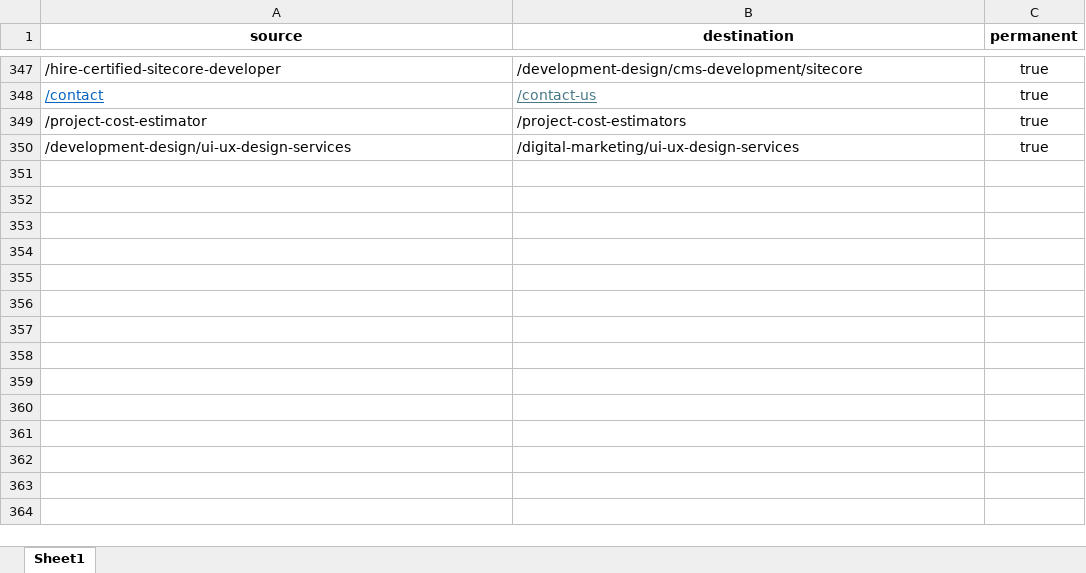
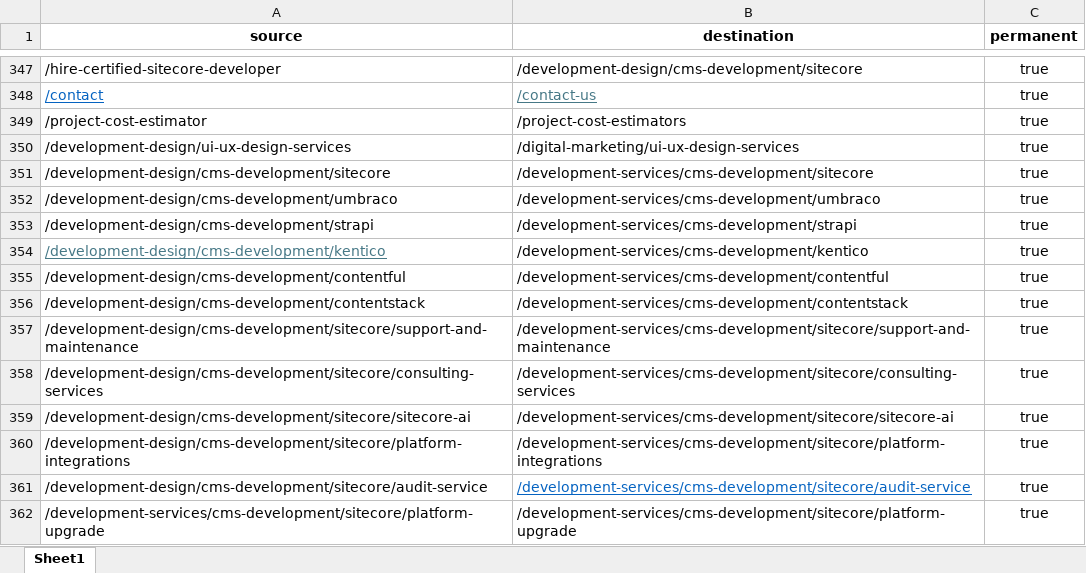
Before and after one commit to Addact-Devops/Addact-Revamp, an Excel workbook: addact/public/redirects.xlsx, sheet Sheet1, drawn as a sheet; only a part is shown, gaps mark what is left out; values as stored, in another font and other column widths than the file's, no borders; the diff names each change by its address in the sheet, - before the commit and + after, or states it on an @@ line.

Commit message:
added redirection rule

```diff
--- a/addact/public/redirects.xlsx (sheet Sheet1)
+++ b/addact/public/redirects.xlsx (sheet Sheet1)
+row 351: /development-design/cms-development/sitecore | /development-services/cms-development/sitecore | true
+row 352: /development-design/cms-development/umbraco | /development-services/cms-development/umbraco | true
+row 353: /development-design/cms-development/strapi | /development-services/cms-development/strapi | true
+row 354: /development-design/cms-development/kentico | /development-services/cms-development/kentico | true
+row 355: /development-design/cms-development/contentful | /development-services/cms-development/contentful | true
+row 356: /development-design/cms-development/contentstack | /development-services/cms-development/contentstack | true
+row 357: /development-design/cms-development/sitecore/support-and-maintenance | /development-services/cms-development/sitecore/support-and-maintenance | true
+row 358: /development-design/cms-development/sitecore/consulting-services | /development-services/cms-development/sitecore/consulting-services | true
+row 359: /development-design/cms-development/sitecore/sitecore-ai | /development-services/cms-development/sitecore/sitecore-ai | true
+row 360: /development-design/cms-development/sitecore/platform-integrations | /development-services/cms-development/sitecore/platform-integrations | true
+row 361: /development-design/cms-development/sitecore/audit-service | /development-services/cms-development/sitecore/audit-service | true
+row 362: /development-services/cms-development/sitecore/platform-upgrade | /development-services/cms-development/sitecore/platform-upgrade | true
```
Also changed, not shown: 2 other files.
